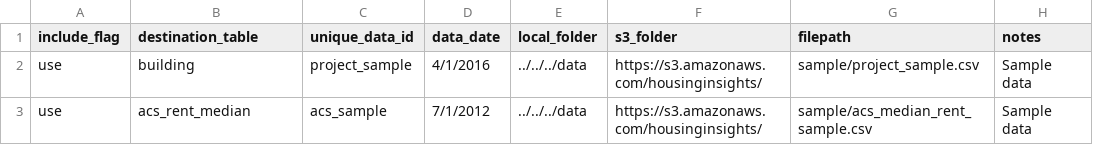
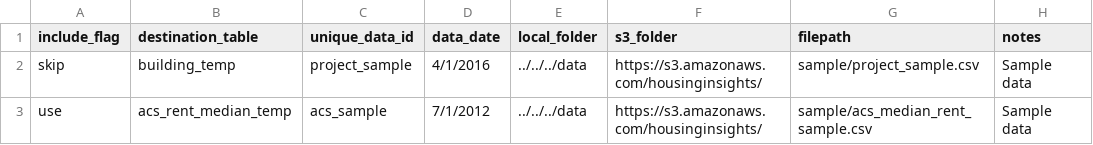
Before and after one commit to focusconsulting/housing-insights, a CSV file: python/scripts/manifest_sample.csv, drawn as a sheet.

Commit message:
Got version able to write to SQL using test data.
Issues:
- ipynb version code can only run once, then stalls if you don't restart
- sql sessions, connections, cursors etc. are all weird. Not sure if it's working properly, should refactor and make sure that's all working
- Move code into load_data.py
- tests

```diff
--- a/python/scripts/manifest_sample.csv
+++ b/python/scripts/manifest_sample.csv
@@ -1,3 +1,3 @@
 include_flag,destination_table,unique_data_id,data_date,local_folder,s3_folder,filepath,notes
-use,building,project_sample,4/1/2016,../../../data,https://s3.amazonaws.com/housinginsights/,sample/project_sample.csv,Sample data
-use,acs_rent_median,acs_sample,7/1/2012,../../../data,https://s3.amazonaws.com/housinginsights/,sample/acs_median_rent_sample.csv,Sample data
+skip,building_temp,project_sample,4/1/2016,../../../data,https://s3.amazonaws.com/housinginsights/,sample/project_sample.csv,Sample data
+use,acs_rent_median_temp,acs_sample,7/1/2012,../../../data,https://s3.amazonaws.com/housinginsights/,sample/acs_median_rent_sample.csv,Sample data
```
Also changed, not shown: 11 other files.
